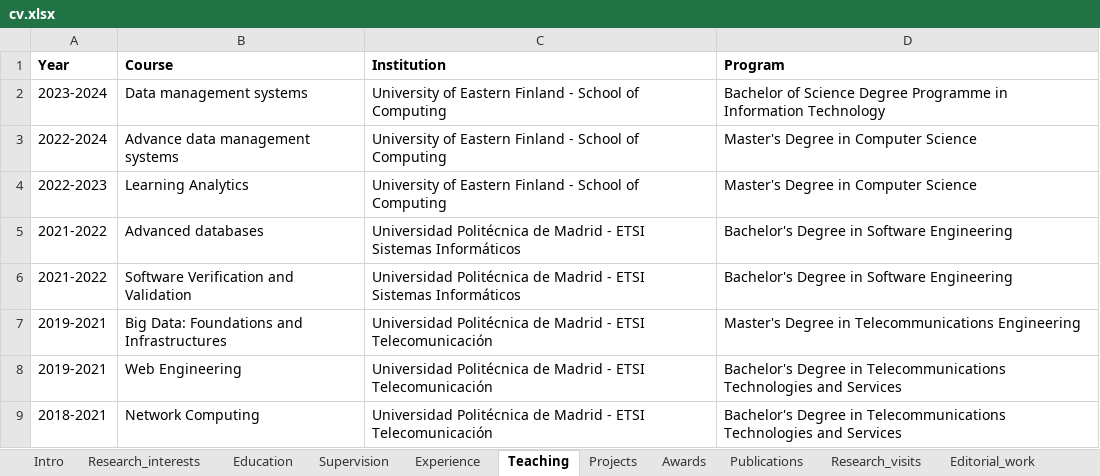
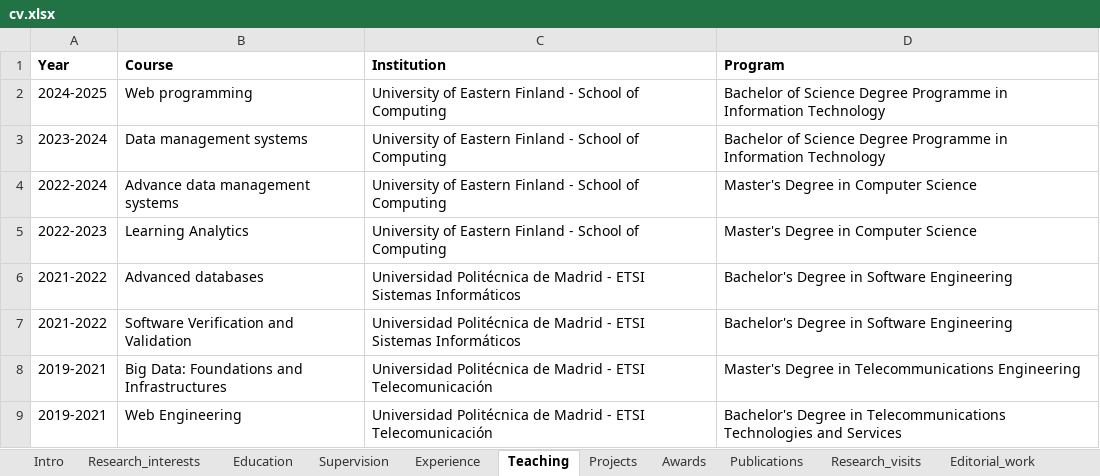
Before and after one commit to sonsoleslp/sonsoleslp.github.io, an Excel workbook: cv.xlsx, sheet Teaching, drawn as a sheet; only a part is shown; the shorter side is filled out with more unchanged rows; values as stored, in another font and other column widths than the file's, no borders; charts and pictures not drawn; the diff names each change by its address in the sheet, - before the commit and + after, or states it on an @@ line.

```diff
--- a/cv.xlsx (sheet Teaching)
+++ b/cv.xlsx (sheet Teaching)
+row 2: 2024-2025 | Web programming | University of Eastern Finland - School of Computing | Bachelor of Science Degree Programme in Information Technology
```
Also changed, not shown: sheet Publications, sheet Editorial_work, sheet Other_merits, sheet Research_interests, 8 other files.
